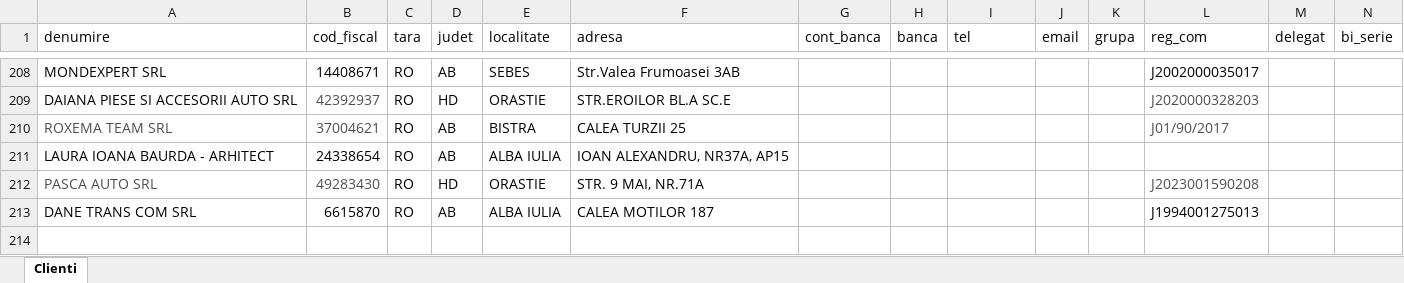
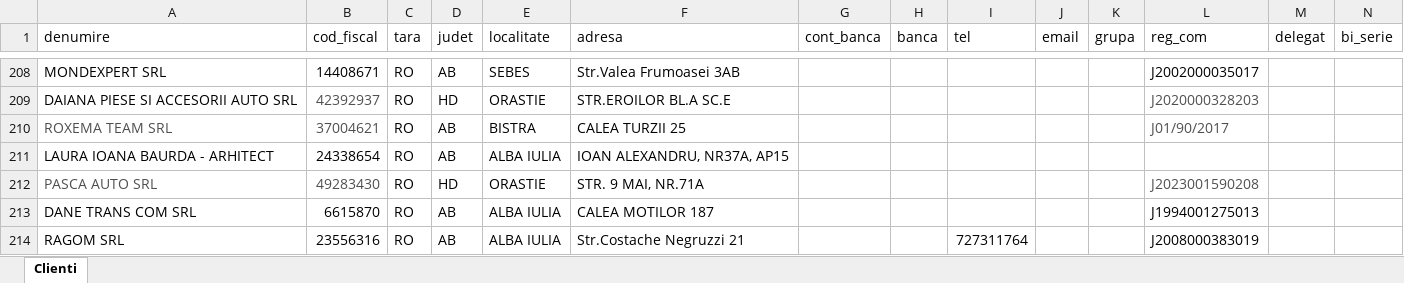
Before and after one commit to ab12slk-sys/dmautoravenol, an Excel workbook: LISTA_CLIENTI.xlsx, sheet Clienti, drawn as a sheet; only a part is shown, gaps mark what is left out; values as stored, in another font and other column widths than the file's, no borders; table styles not drawn; rows hold the shown columns only; the diff names each change by its address in the sheet, - before the commit and + after, or states it on an @@ line.

Commit message:
Add files via upload

```diff
--- a/LISTA_CLIENTI.xlsx (sheet Clienti)
+++ b/LISTA_CLIENTI.xlsx (sheet Clienti)
+row 214: RAGOM SRL | 23556316 | RO | AB | ALBA IULIA | Str.Costache Negruzzi 21 |  |  | 727311764 |  |  | J2008000383019
```
